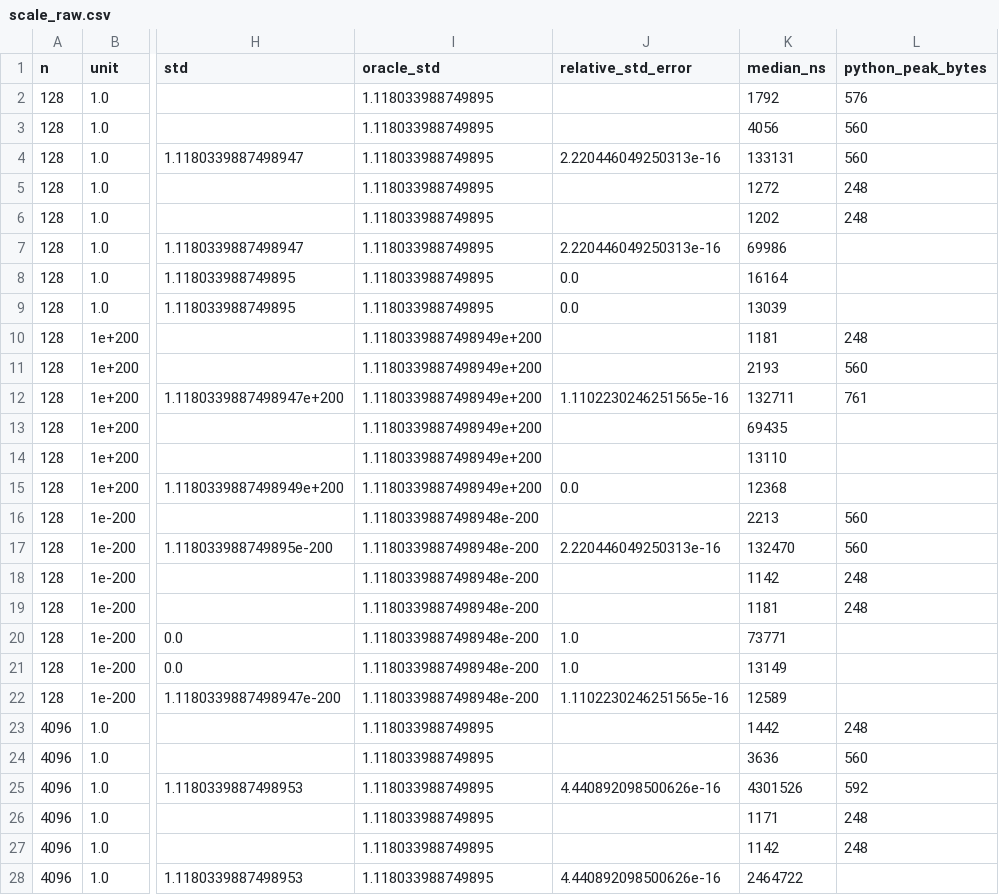
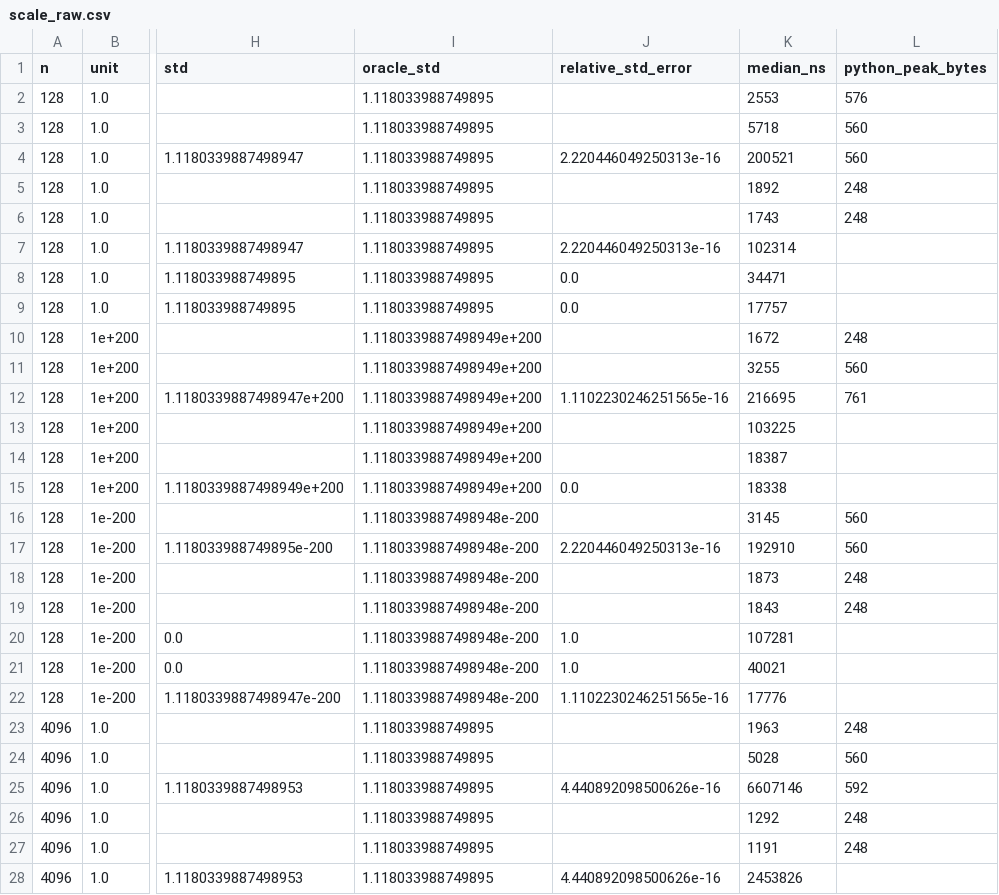
Before and after one commit to Jose85100/Portafolio, a CSV file: 02-mathematics-statistics-and-quant/quant-libraries/streaming-moments/results/scale_raw.csv, drawn as a sheet; only a part is shown, gaps mark what is left out; the diff covers the shown part only; the diff names each change by its address in the sheet, - before the commit and + after, or states it on an @@ line.

```diff
--- a/02-mathematics-statistics-and-quant/quant-libraries/streaming-moments/results/scale_raw.csv
+++ b/02-mathematics-statistics-and-quant/quant-libraries/streaming-moments/results/scale_raw.csv
-K2 (median_ns): 1792
+K2 (median_ns): 2553
-K3 (median_ns): 4056
+K3 (median_ns): 5718
-K4 (median_ns): 133131
+K4 (median_ns): 200521
-K5 (median_ns): 1272
+K5 (median_ns): 1892
-K6 (median_ns): 1202
+K6 (median_ns): 1743
-K7 (median_ns): 69986
+K7 (median_ns): 102314
-K8 (median_ns): 16164
+K8 (median_ns): 34471
-K9 (median_ns): 13039
+K9 (median_ns): 17757
-K10 (median_ns): 1181
+K10 (median_ns): 1672
-K11 (median_ns): 2193
+K11 (median_ns): 3255
-K12 (median_ns): 132711
+K12 (median_ns): 216695
-K13 (median_ns): 69435
+K13 (median_ns): 103225
-K14 (median_ns): 13110
+K14 (median_ns): 18387
-K15 (median_ns): 12368
+K15 (median_ns): 18338
-K16 (median_ns): 2213
+K16 (median_ns): 3145
-K17 (median_ns): 132470
+K17 (median_ns): 192910
-K18 (median_ns): 1142
+K18 (median_ns): 1873
-K19 (median_ns): 1181
+K19 (median_ns): 1843
-K20 (median_ns): 73771
+K20 (median_ns): 107281
-K21 (median_ns): 13149
+K21 (median_ns): 40021
-K22 (median_ns): 12589
+K22 (median_ns): 17776
-K23 (median_ns): 1442
+K23 (median_ns): 1963
-K24 (median_ns): 3636
+K24 (median_ns): 5028
-K25 (median_ns): 4301526
+K25 (median_ns): 6607146
-K26 (median_ns): 1171
+K26 (median_ns): 1292
-K27 (median_ns): 1142
+K27 (median_ns): 1191
-K28 (median_ns): 2464722
+K28 (median_ns): 2453826
```
Also changed, not shown: 15 edited cells elsewhere in this file, 02-mathematics-statistics-and-quant/quant-libraries/streaming-moments/results/dynamic_raw.csv, 02-mathematics-statistics-and-quant/quant-libraries/streaming-moments/results/merge_raw.csv, 47 other files.
